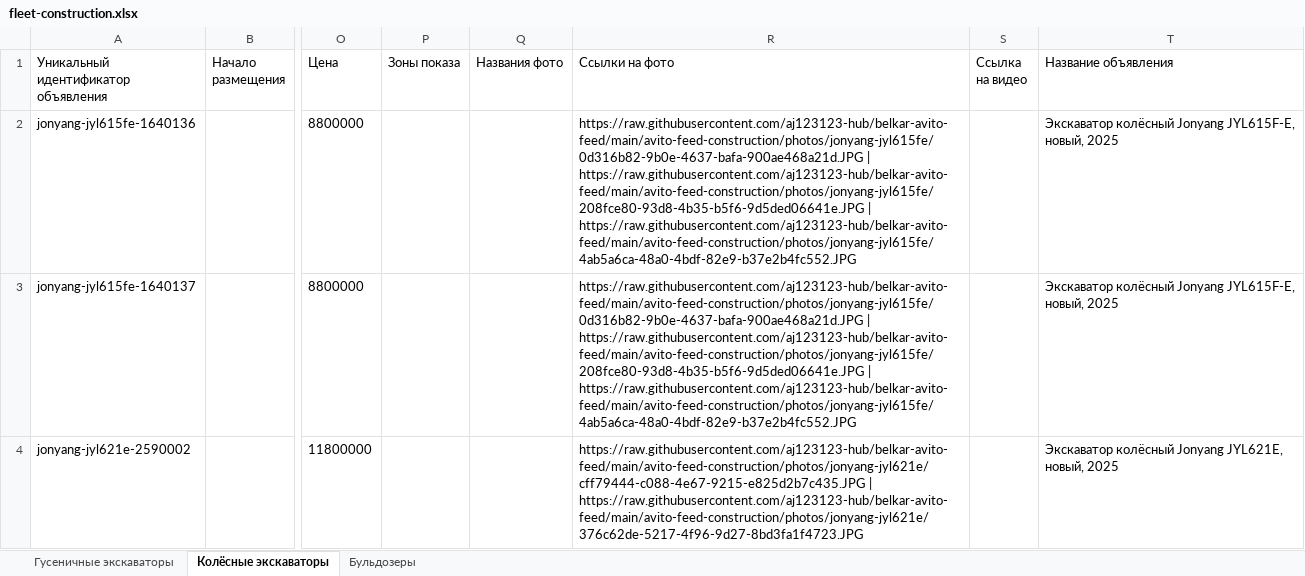
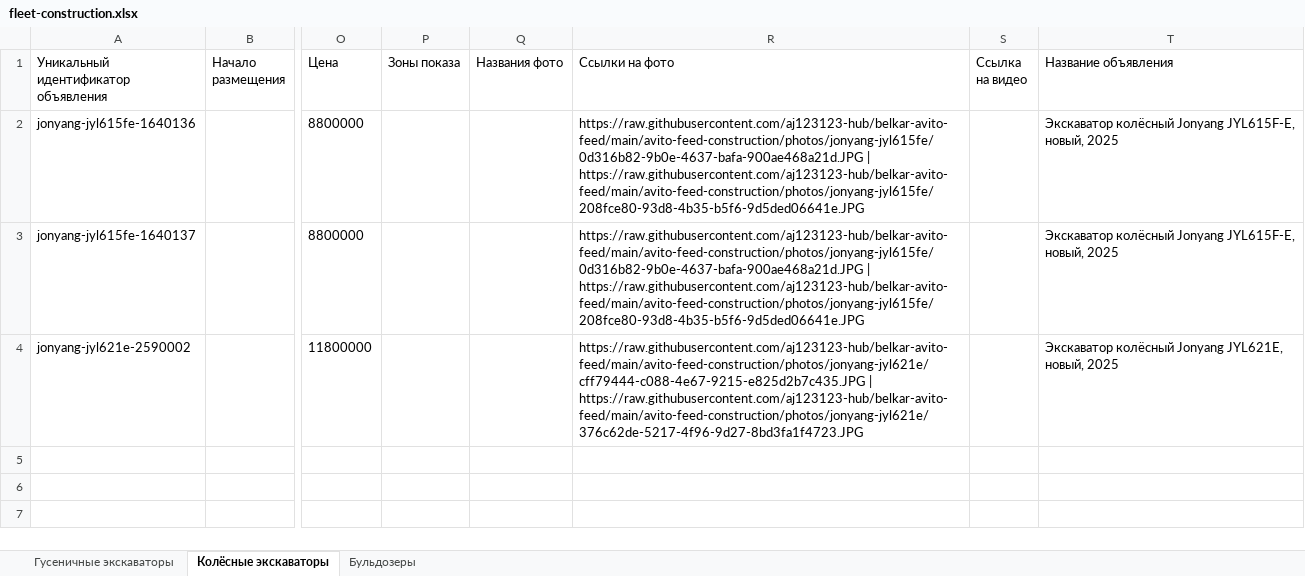
Before and after one commit to aj123123-hub/belkar-avito-feed, an Excel workbook: avito-feed-construction/fleet-construction.xlsx, sheet Колёсные экскаваторы, drawn as a sheet; only a part is shown, gaps mark what is left out; values as stored, in another font and other column widths than the file's, no borders; the diff names each change by its address in the sheet, - before the commit and + after, or states it on an @@ line.

Commit message:
Remove nameplate/serial-number photos from construction feed
Артём попросил убрать все фото с VIN/серийным номером после
публикации. Убраны 3 фото шильдиков (JY625E, JY636E, JYL615F-E) —
у JYL621E и JY220C таких фото в фиде не было изначально. Проверил
все 52 оставшиеся ссылки на фото curl'ом перед пушем — все 200.

```diff
--- a/avito-feed-construction/fleet-construction.xlsx (sheet Колёсные экскаваторы)
+++ b/avito-feed-construction/fleet-construction.xlsx (sheet Колёсные экскаваторы)
-R2:R3 (Ссылки на фото): …| https://raw.githubusercontent.com/aj123123-hub/belkar-avito-feed/main/avito-feed-construction/photos/jonyang-jyl615fe/208fce80-93d8-4b35-b5f6-9d5ded06641e.JPG | https://raw.githubusercontent.com/aj123123-hub/belkar-avito-feed/main/avito-feed-construction/photos/jonyang-jyl615fe/4ab5a6ca-48a0-4bdf-82e9-b37e2b4fc552.JPG
+R2:R3 (Ссылки на фото): …| https://raw.githubusercontent.com/aj123123-hub/belkar-avito-feed/main/avito-feed-construction/photos/jonyang-jyl615fe/208fce80-93d8-4b35-b5f6-9d5ded06641e.JPG
```
Also changed, not shown: sheet Гусеничные экскаваторы, 14 other files.
